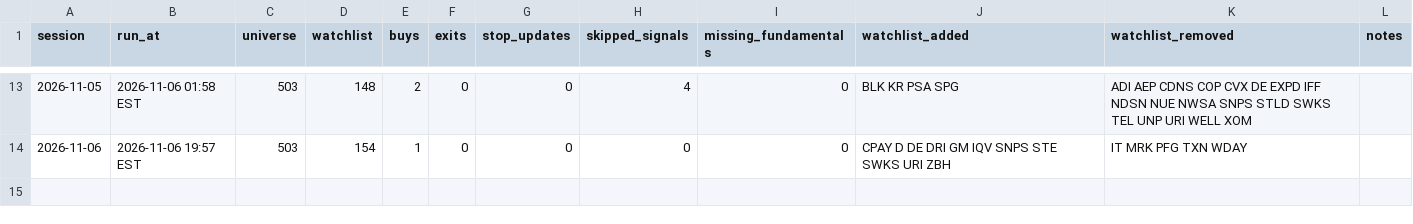
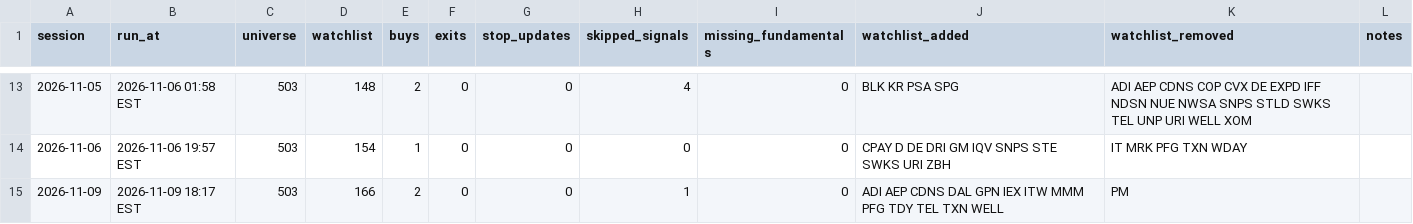
Before and after one commit to bhardwajharsh207/quality-momentum, a CSV file: data/us/runs.csv, drawn as a sheet; only a part is shown, gaps mark what is left out.

```diff
--- a/data/us/runs.csv
+++ b/data/us/runs.csv
@@ -14 +14,2 @@ session,run_at,universe,watchlist,buys,exits,stop_updates,skipped_signals,missin
 2026-11-06,2026-11-06 19:57 EST,503,154,1,0,0,0,0,CPAY D DE DRI GM IQV SNPS STE SWKS URI ZBH,IT MRK PFG TXN WDAY,
+2026-11-09,2026-11-09 18:17 EST,503,166,2,0,0,1,0,ADI AEP CDNS DAL GPN IEX ITW MMM PFG TDY TEL TXN WELL,PM,
```
Also changed, not shown: data/us/missed.csv, data/us/setups.csv, 9 other files.
